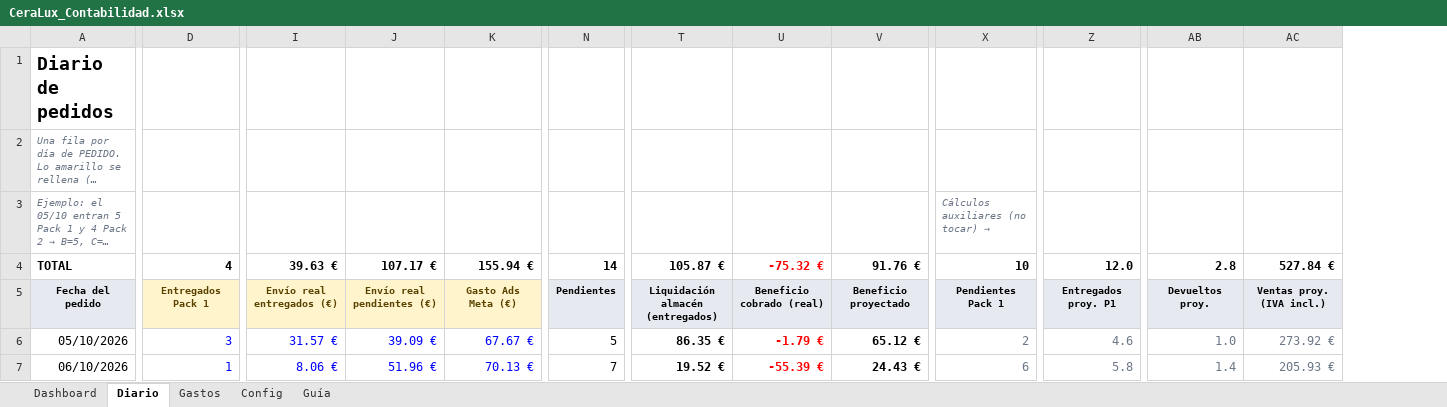
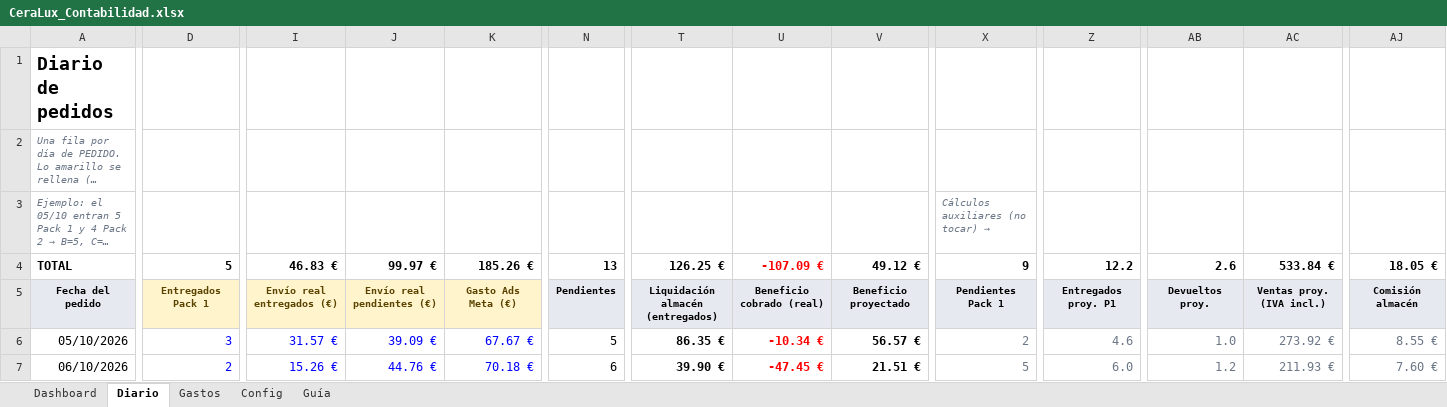
Before and after one commit to alecduncan6/CLAUDEALEC, an Excel workbook: contabilidad/CeraLux_Contabilidad.xlsx, sheet Diario, drawn as a sheet; only a part is shown, gaps mark what is left out; long unchanged cells end in …; values as stored, in another font and other column widths than the file's, no borders; conditional formats not drawn; the diff covers the shown part only; the diff names each change by its address in the sheet, - before the commit and + after, or states it on an @@ line.

```diff
--- a/contabilidad/CeraLux_Contabilidad.xlsx (sheet Diario)
+++ b/contabilidad/CeraLux_Contabilidad.xlsx (sheet Diario)
+column AJ, rows 4-7: 18.05 € | Comisión almacén | 8.55 € | 7.60 €
-D4: 4
+D4: 5
-I4: 39.63 €
+I4: 46.83 €
-J4: 107.17 €
+J4: 99.97 €
-K4: 155.94 €
+K4: 185.26 €
-N4: 14
+N4: 13
-T4: 105.87 €
+T4: 126.25 €
-U4: -75.32 €
+U4: -107.09 €
-V4: 91.76 €
+V4: 49.12 €
-X4: 10
+X4: 9
-Z4: 12.0
+Z4: 12.2
-AB4: 2.8
+AB4: 2.6
-AC4: 527.84 €
+AC4: 533.84 €
-U6: -1.79 €
+U6: -10.34 €
-V6: 65.12 €
+V6: 56.57 €
-D7: 1
+D7: 2
-I7: 8.06 €
+I7: 15.26 €
-J7: 51.96 €
+J7: 44.76 €
-K7: 70.13 €
+K7: 70.18 €
-N7: 7
+N7: 6
-T7: 19.52 €
+T7: 39.90 €
-U7: -55.39 €
+U7: -47.45 €
-V7: 24.43 €
+V7: 21.51 €
-X7: 6
+X7: 5
-Z7: 5.8
+Z7: 6.0
-AB7: 1.4
+AB7: 1.2
-AC7: 205.93 €
+AC7: 211.93 €
```
Also changed, not shown: 19 edited cells and cell formats elsewhere in this sheet, sheet Dashboard, sheet Config, formulas that keep their value, charts or pictures, creativos/CeraLux_Creativos.xlsx, 5 other files.
